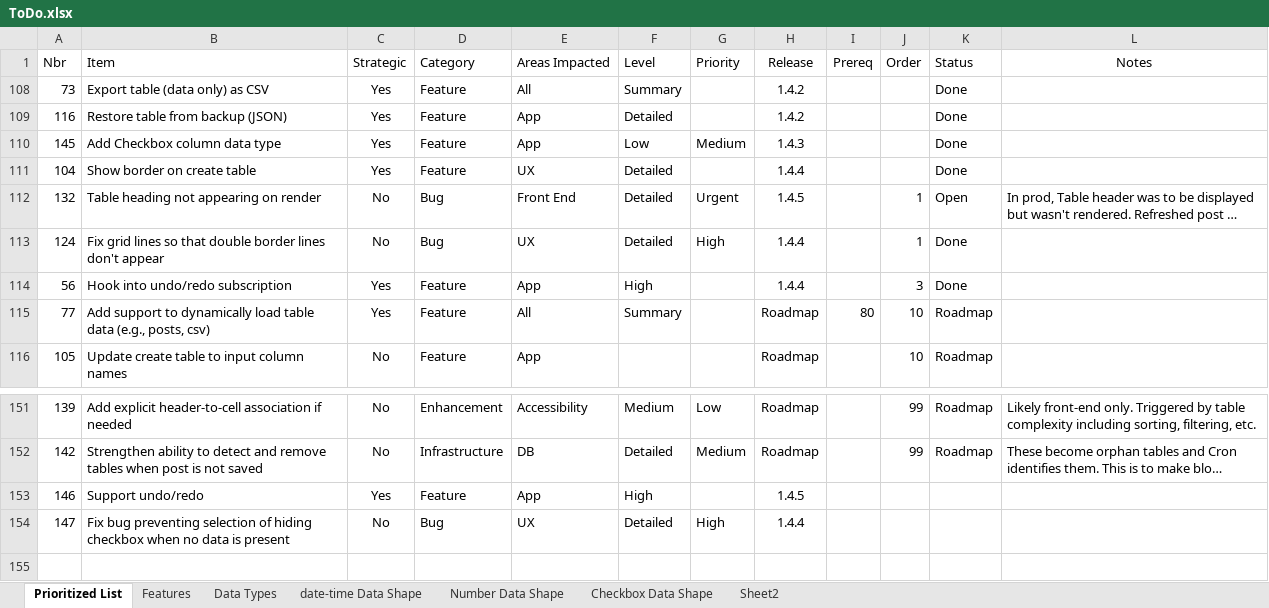
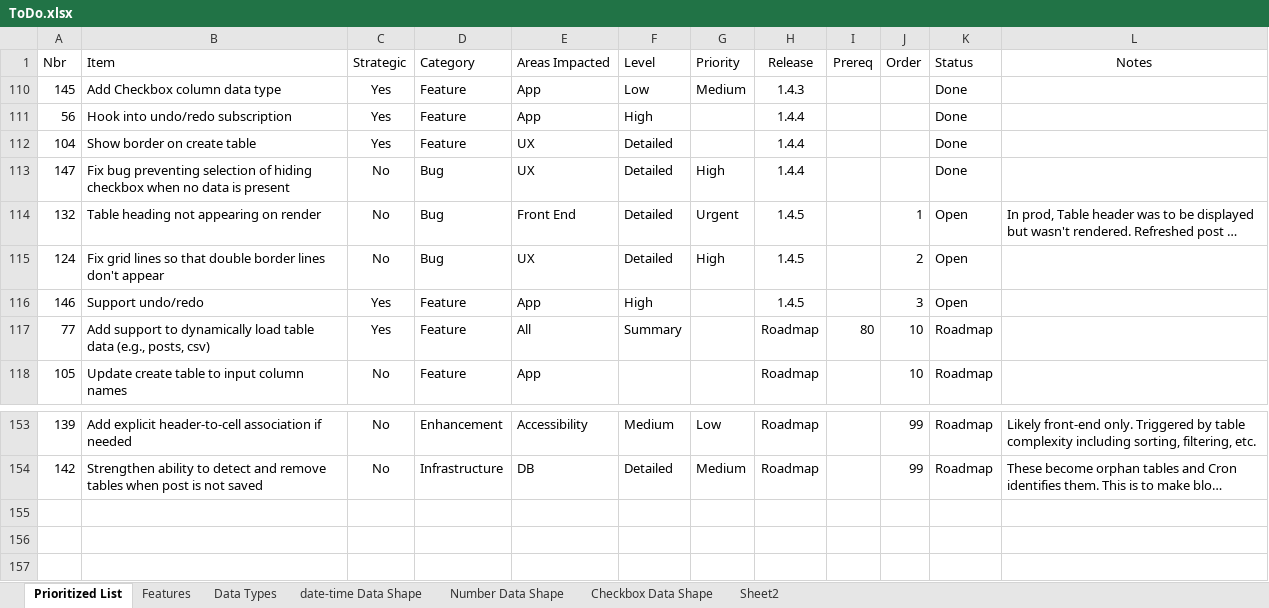
Before and after one commit to gschaub/dynamic-tables, an Excel workbook: Development Docs/ToDo.xlsx, sheet Prioritized List, drawn as a sheet; only a part is shown, gaps mark what is left out; the shorter side is filled out with more unchanged rows; long unchanged cells end in …; values as stored, in another font and other column widths than the file's, no borders; removed rows and columns are numbered as before the commit, all else as after; the diff names each change by its address in the sheet, - before the commit and + after, or states it on an @@ line.

Commit message:
Create undo/redo foundation

```diff
--- a/Development Docs/ToDo.xlsx (sheet Prioritized List)
+++ b/Development Docs/ToDo.xlsx (sheet Prioritized List)
@@ row 108 hidden: 73 | Export table (data only) as CSV | Yes | Feature | All | Summary |  | 1.4.2 |  |  | Done @@
@@ row 109 hidden: 116 | Restore table from backup (JSON) | Yes | Feature | App | Detailed |  | 1.4.2 |  |  | Done @@
+row 111: 56 | Hook into undo/redo subscription | Yes | Feature | App | High |  | 1.4.4 |  |  | Done
+row 113: 147 | Fix bug preventing selection of hiding checkbox when no data is present | No | Bug | UX | Detailed | High | 1.4.4 |  |  | Done
-H115:H116 (Release): 1.4.4
+H115:H116 (Release): 1.4.5
-J115 (Order): 1
+J115 (Order): 2
-K115:K116 (Status): Done
+K115:K116 (Status): Open
-A116 (Nbr): 56
+A116 (Nbr): 146
-B116 (Item): Hook into undo/redo subscription
+B116 (Item): Support undo/redo
-row 153: 146 | Support undo/redo | Yes | Feature | App | High |  | 1.4.5
-row 154: 147 | Fix bug preventing selection of hiding checkbox when no data is present | No | Bug | UX | Detailed | High | 1.4.4
```
Also changed, not shown: 9 other files.
